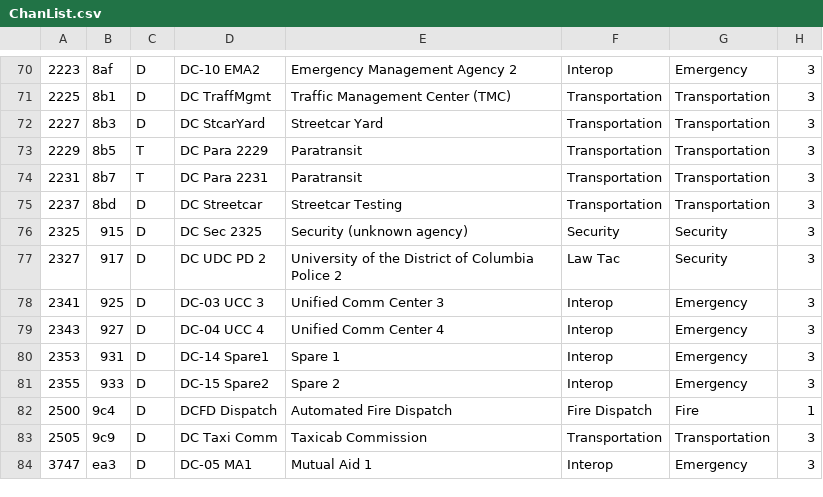
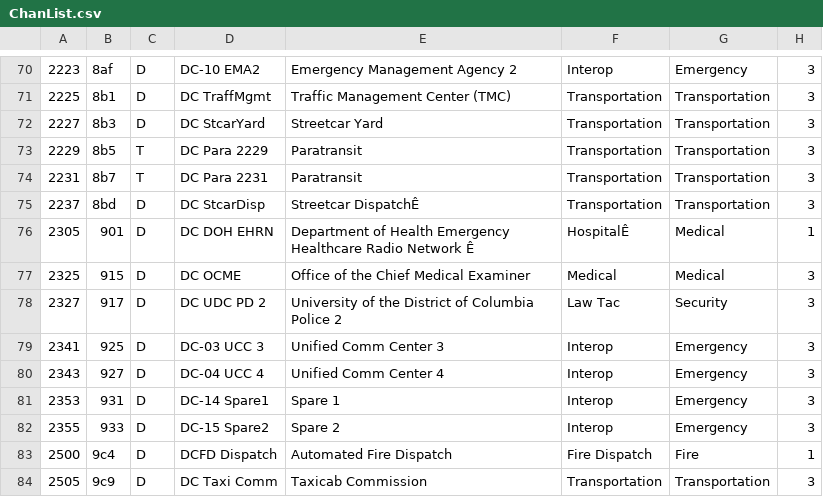
Before and after one commit to robotastic/trunk-recorder, a CSV file: ChanList.csv, drawn as a sheet; only a part is shown, gaps mark what is left out; the shorter side is filled out with more unchanged rows; addresses are those after the commit; the diff names each change by its address in the sheet, - before the commit and + after, or states it on an @@ line.

```diff
--- a/ChanList.csv
+++ b/ChanList.csv
-D75: DC Streetcar
+D75: DC StcarDisp
-E75: Streetcar Testing
+E75: Streetcar DispatchÊ
+row 76: 2305 | 901 | D | DC DOH EHRN | Department of Health Emergency Healthcare Radio Network Ê | HospitalÊ | Medical | 1
-D77: DC Sec 2325
+D77: DC OCME
-E77: Security (unknown agency)
+E77: Office of the Chief Medical Examiner
-F77: Security
+F77: Medical
-G77: Security
+G77: Medical
```
Also changed, not shown: 4 other files.
